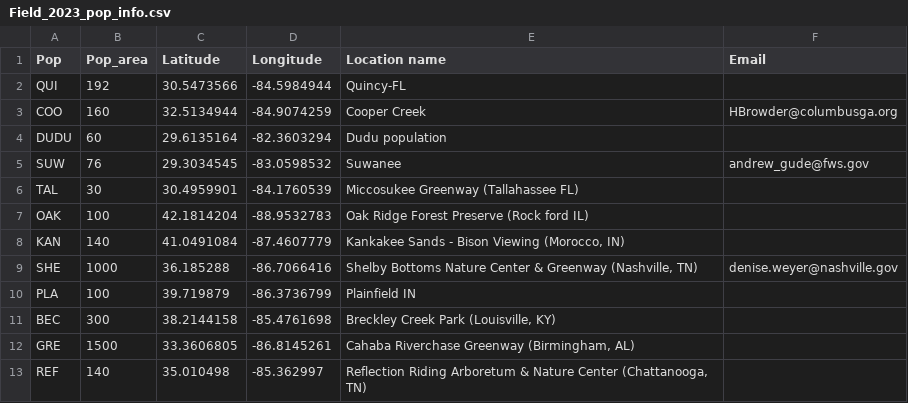
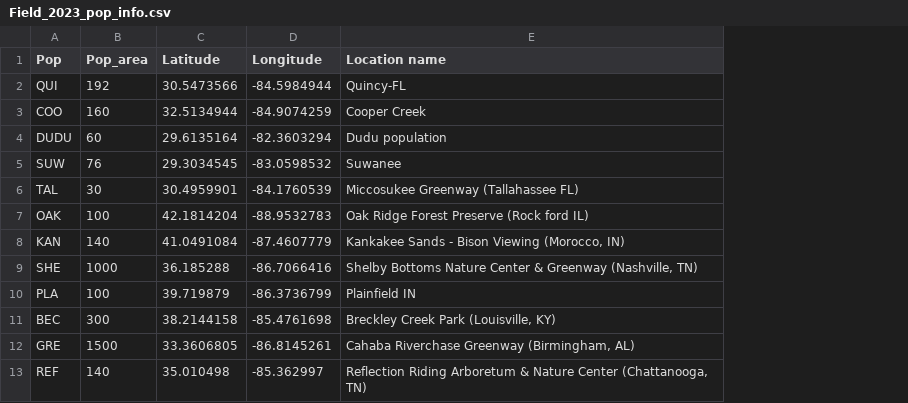
Before and after one commit to Plant-herbivory-interaction-lab/Herbivory-and-plant-defense-patterns-across-environmental-gradients, a CSV file: Field_2023_pop_info.csv, drawn as a sheet; the diff names each change by its address in the sheet, - before the commit and + after, or states it on an @@ line.

Commit message:
Remove email column from population info CSV
Removed email addresses from the population info dataset.

```diff
--- a/Field_2023_pop_info.csv
+++ b/Field_2023_pop_info.csv
-column F (Email), rows 3-9: HBrowder@columbusga.org |  | andrew_gude@fws.gov |  |  |  | denise.weyer@nashville.gov
```
